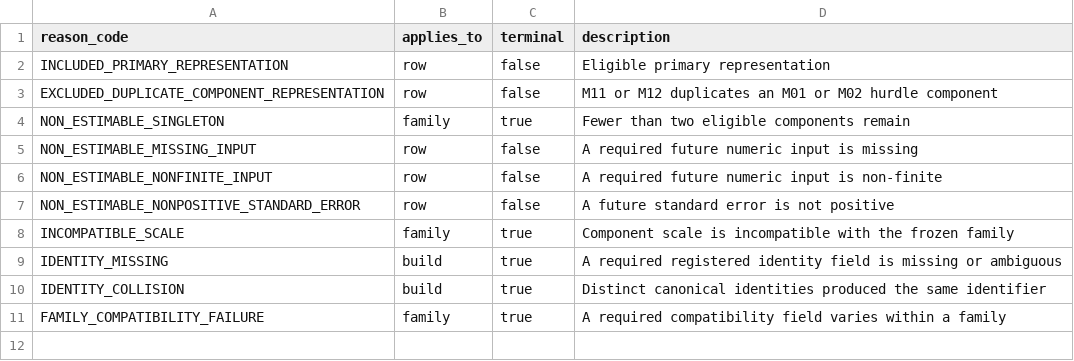
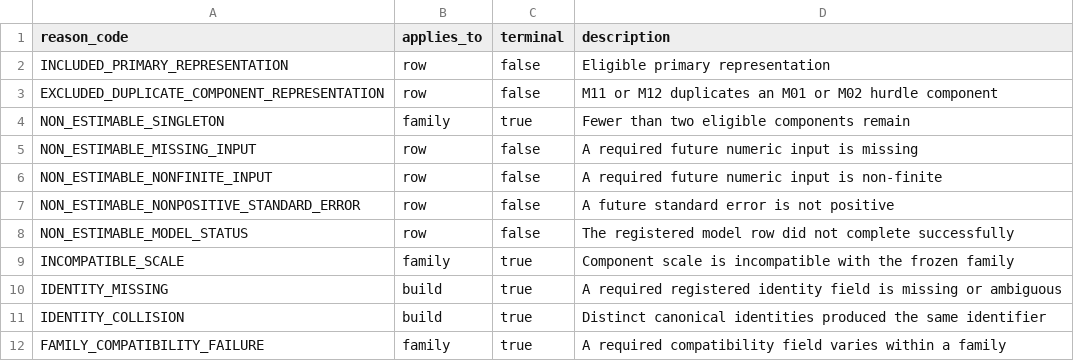
Before and after one commit to JTDingwall/herring-x-ebird-version-2, a CSV file: metadata/stage4a_pooling_reason_codes_v2.csv, drawn as a sheet.

Commit message:
Exclude noncompleted model rows from pooling estimates

```diff
--- a/metadata/stage4a_pooling_reason_codes_v2.csv
+++ b/metadata/stage4a_pooling_reason_codes_v2.csv
@@ -7,2 +7,3 @@ NON_ESTIMABLE_NONFINITE_INPUT,row,false,A required future numeric input is non-f
 NON_ESTIMABLE_NONPOSITIVE_STANDARD_ERROR,row,false,A future standard error is not positive
+NON_ESTIMABLE_MODEL_STATUS,row,false,The registered model row did not complete successfully
 INCOMPATIBLE_SCALE,family,true,Component scale is incompatible with the frozen family
```
Also changed, not shown: 3 other files.
